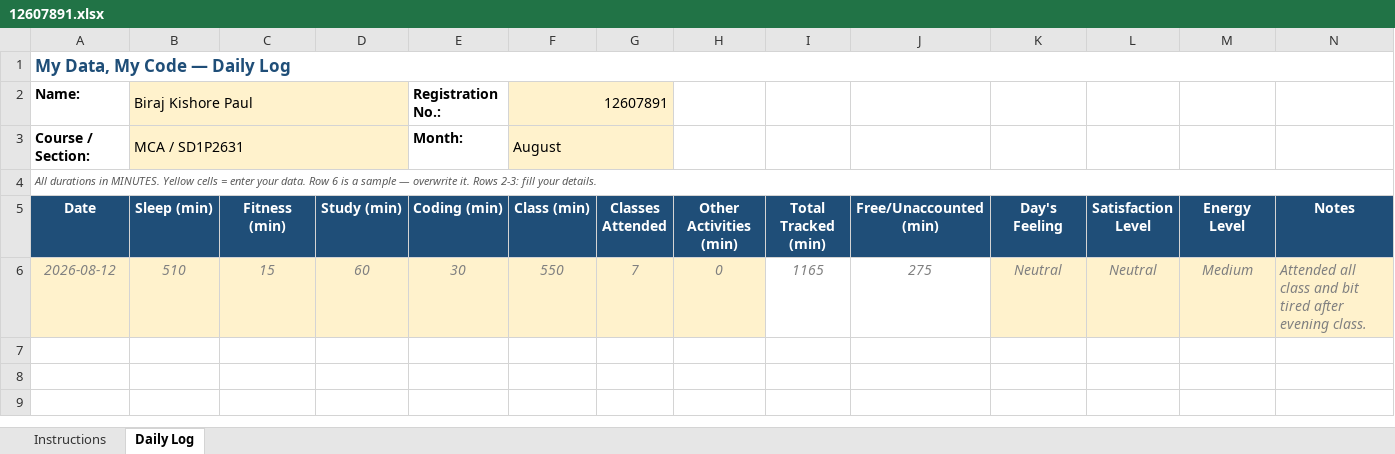
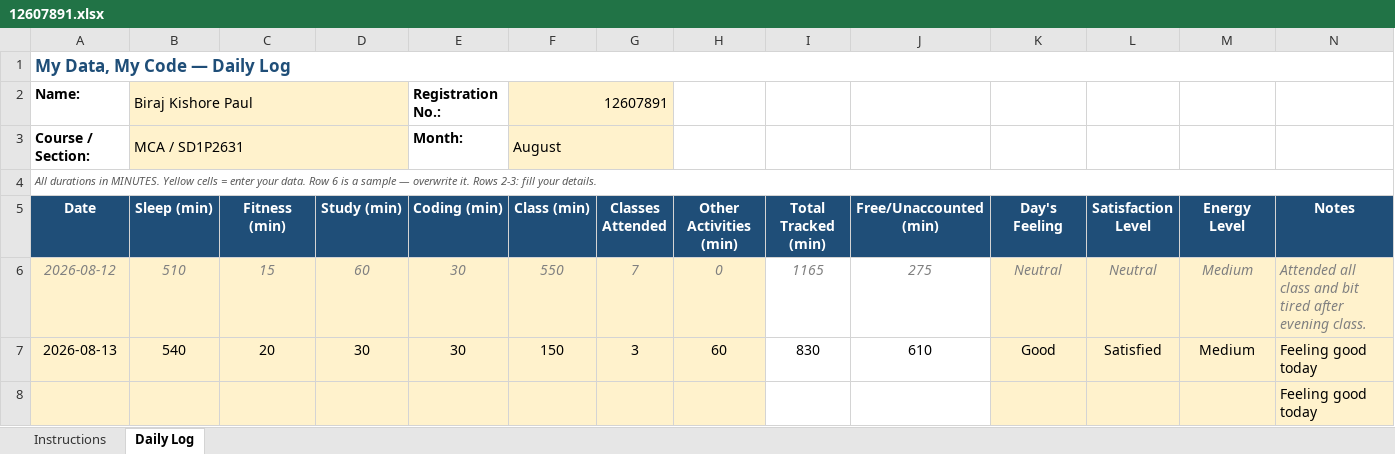
Before and after one commit to birajkishorepaul/Python, an Excel workbook: 12607891.xlsx, sheet Daily Log, drawn as a sheet; values as stored, in another font and other column widths than the file's, no borders; conditional formats not drawn; the diff names each change by its address in the sheet, - before the commit and + after, or states it on an @@ line.

Commit message:
Daily Activity Tracker Day 2

```diff
--- a/12607891.xlsx (sheet Daily Log)
+++ b/12607891.xlsx (sheet Daily Log)
+row 7: 2026-08-13 | 540 | 20 | 30 | 30 | 150 | 3 | 60 | 830 | 610 | Good | Satisfied | Medium | Feeling good today
+row 8:  |  |  |  |  |  |  |  |  |  |  |  |  | Feeling good today
```
